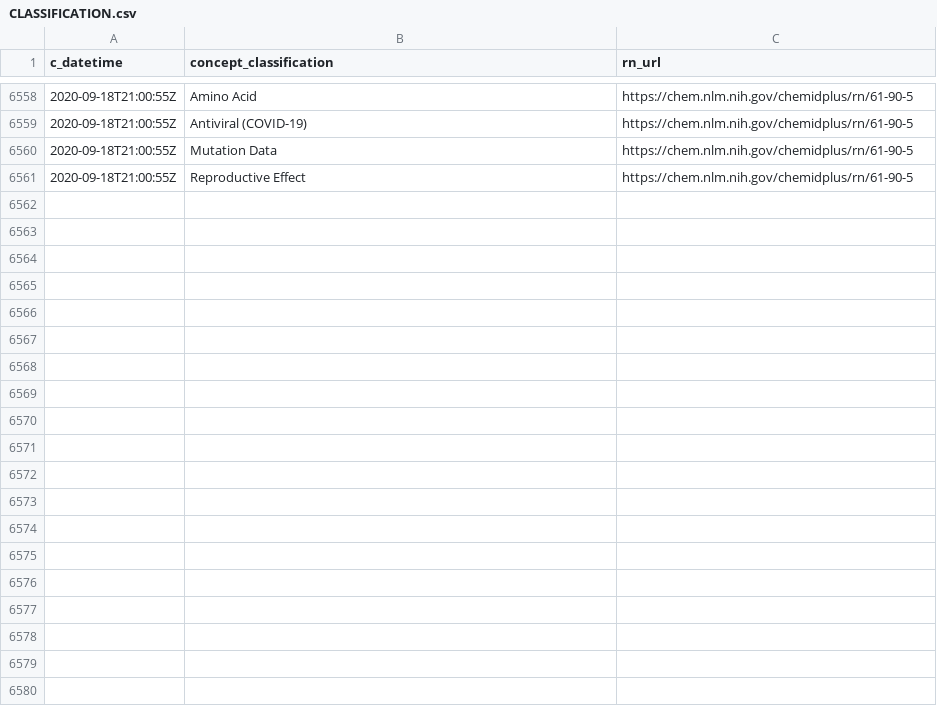
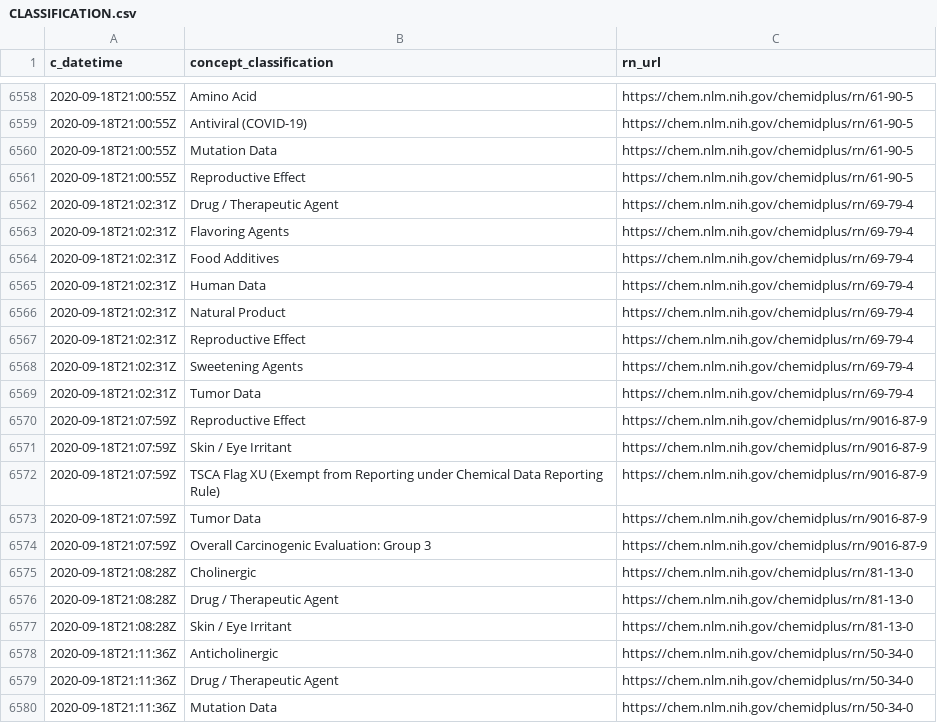
Before and after one commit to meerapatelmd/chemidplus-data, a CSV file: data-raw/CLASSIFICATION.csv, drawn as a sheet; only a part is shown, gaps mark what is left out; the diff covers the shown part only.

Commit message:
automated data refresh

```diff
--- a/data-raw/CLASSIFICATION.csv
+++ b/data-raw/CLASSIFICATION.csv
@@ -6561 +6561,20 @@ c_datetime,concept_classification,rn_url
 2020-09-18T21:00:55Z,Reproductive Effect,https://chem.nlm.nih.gov/chemidplus/rn/61-90-5
+2020-09-18T21:02:31Z,Drug / Therapeutic Agent,https://chem.nlm.nih.gov/chemidplus/rn/69-79-4
+2020-09-18T21:02:31Z,Flavoring Agents,https://chem.nlm.nih.gov/chemidplus/rn/69-79-4
+2020-09-18T21:02:31Z,Food Additives,https://chem.nlm.nih.gov/chemidplus/rn/69-79-4
+2020-09-18T21:02:31Z,Human Data,https://chem.nlm.nih.gov/chemidplus/rn/69-79-4
+2020-09-18T21:02:31Z,Natural Product,https://chem.nlm.nih.gov/chemidplus/rn/69-79-4
+2020-09-18T21:02:31Z,Reproductive Effect,https://chem.nlm.nih.gov/chemidplus/rn/69-79-4
+2020-09-18T21:02:31Z,Sweetening Agents,https://chem.nlm.nih.gov/chemidplus/rn/69-79-4
+2020-09-18T21:02:31Z,Tumor Data,https://chem.nlm.nih.gov/chemidplus/rn/69-79-4
+2020-09-18T21:07:59Z,Reproductive Effect,https://chem.nlm.nih.gov/chemidplus/rn/9016-87-9
+2020-09-18T21:07:59Z,Skin / Eye Irritant,https://chem.nlm.nih.gov/chemidplus/rn/9016-87-9
+2020-09-18T21:07:59Z,TSCA Flag XU (Exempt from Reporting under Chemical Data Reporting Rule),https://chem.nlm.nih.gov/chemidplus/rn/9016-87-9
+2020-09-18T21:07:59Z,Tumor Data,https://chem.nlm.nih.gov/chemidplus/rn/9016-87-9
+2020-09-18T21:07:59Z,Overall Carcinogenic Evaluation: Group 3,https://chem.nlm.nih.gov/chemidplus/rn/9016-87-9
+2020-09-18T21:08:28Z,Cholinergic,https://chem.nlm.nih.gov/chemidplus/rn/81-13-0
+2020-09-18T21:08:28Z,Drug / Therapeutic Agent,https://chem.nlm.nih.gov/chemidplus/rn/81-13-0
+2020-09-18T21:08:28Z,Skin / Eye Irritant,https://chem.nlm.nih.gov/chemidplus/rn/81-13-0
+2020-09-18T21:11:36Z,Anticholinergic,https://chem.nlm.nih.gov/chemidplus/rn/50-34-0
+2020-09-18T21:11:36Z,Drug / Therapeutic Agent,https://chem.nlm.nih.gov/chemidplus/rn/50-34-0
+2020-09-18T21:11:36Z,Mutation Data,https://chem.nlm.nih.gov/chemidplus/rn/50-34-0
```
Also changed, not shown: 17 added rows elsewhere in this file, 14 other files.
